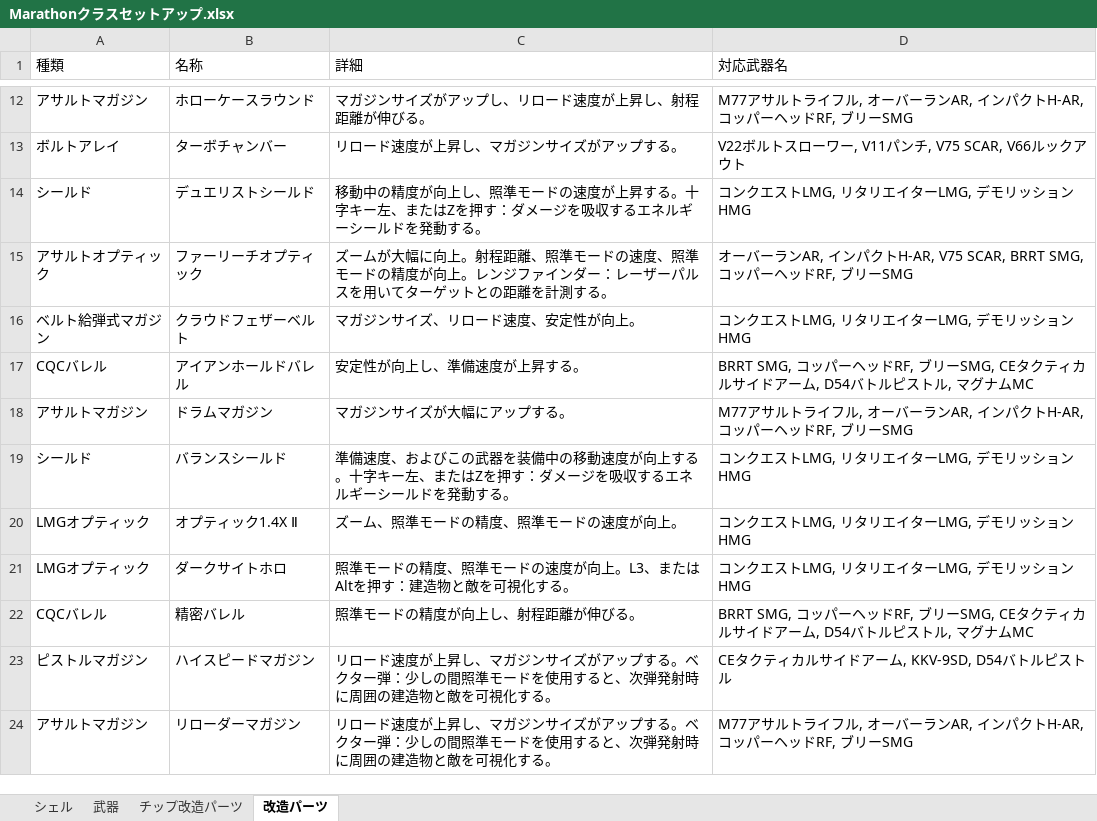
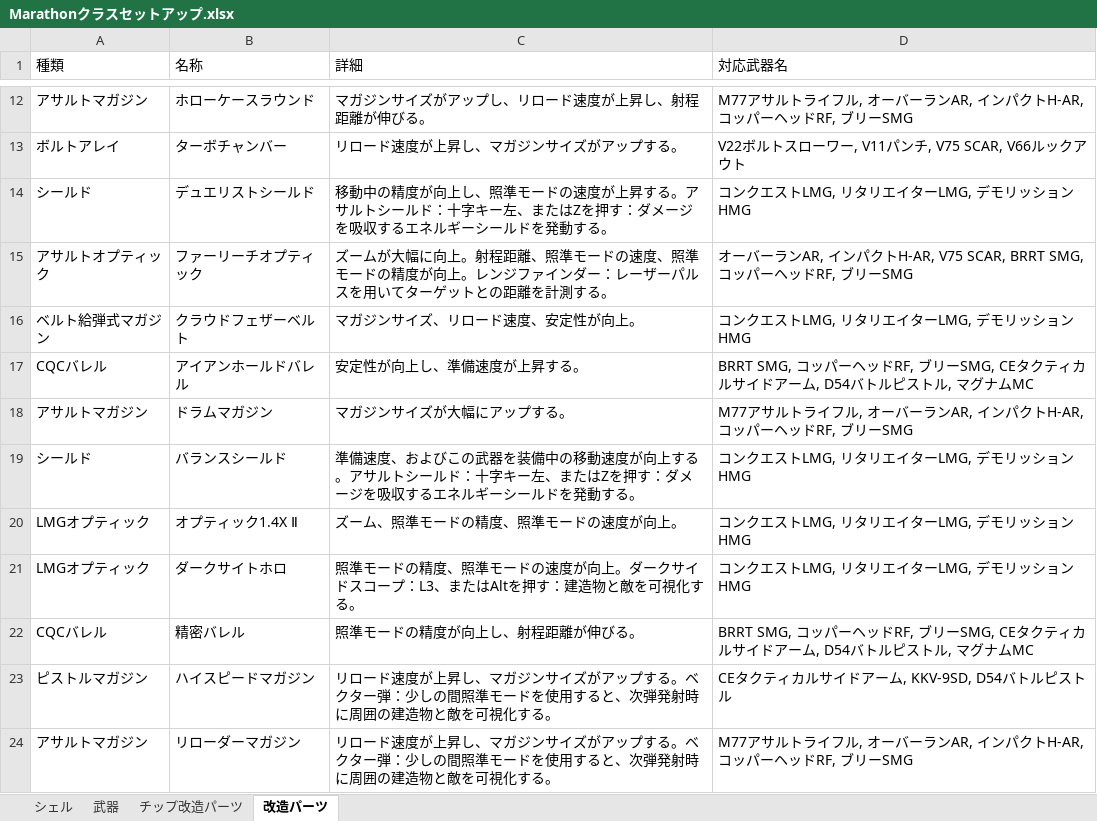
Before and after one commit to Shark-Teeeeth/marathon-share-class-setup, an Excel workbook: data/Marathonクラスセットアップ.xlsx, sheet 改造パーツ, drawn as a sheet; only a part is shown, gaps mark what is left out; values as stored, in another font and other column widths than the file's, no borders; the diff covers the shown part only; the diff names each change by its address in the sheet, - before the commit and + after, or states it on an @@ line.

Commit message:
Update: sync setup_data.json from Excel

```diff
--- a/data/Marathonクラスセットアップ.xlsx (sheet 改造パーツ)
+++ b/data/Marathonクラスセットアップ.xlsx (sheet 改造パーツ)
-C14 (詳細): …昇する。十字キー…
+C14 (詳細): …昇する。アサルトシールド：十字キー…
-C19 (詳細): …上する。十字キー…
+C19 (詳細): …上する。アサルトシールド：十字キー…
-C21 (詳細): …が向上。L3、また…
+C21 (詳細): …が向上。ダークサイドスコープ：L3、また…
```
Also changed, not shown: 6 added rows and 2 edited cells elsewhere in this sheet, sheet 武器, 2 other files.
